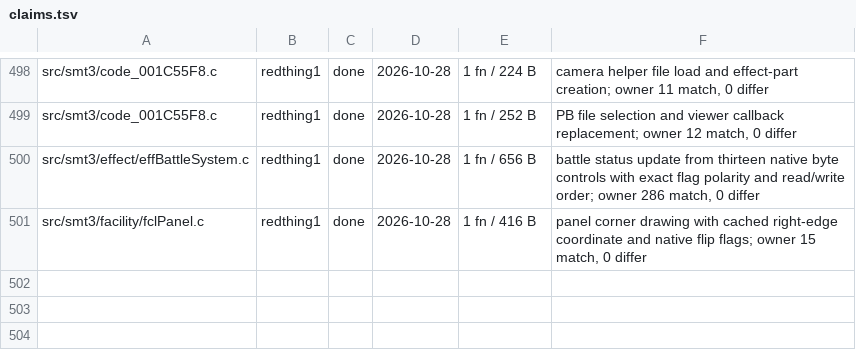
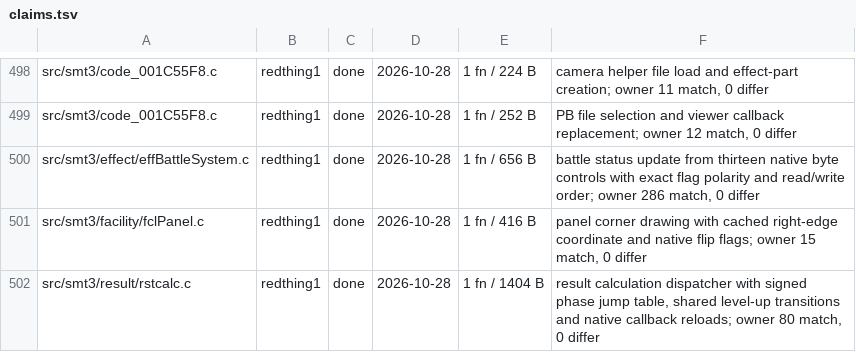
Before and after one commit to Megami-Decomps/smt3-decomp, a TSV file: config/smt3/claims.tsv, drawn as a sheet; only a part is shown, gaps mark what is left out; the diff names each change by its address in the sheet, - before the commit and + after, or states it on an @@ line.

Commit message:
Match result calculation dispatcher

```diff
--- a/config/smt3/claims.tsv
+++ b/config/smt3/claims.tsv
+row 502: src/smt3/result/rstcalc.c | redthing1 | done | 2026-10-28 | 1 fn / 1404 B | result calculation dispatcher with signed phase jump table, shared level-up transitions and native callback reloads; owner 80 match, 0 differ
```
Also changed, not shown: 1 other file.
